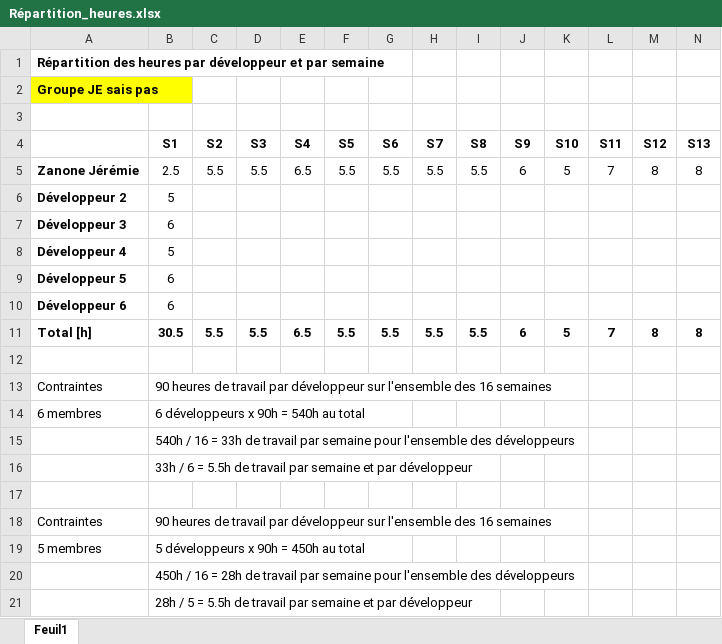
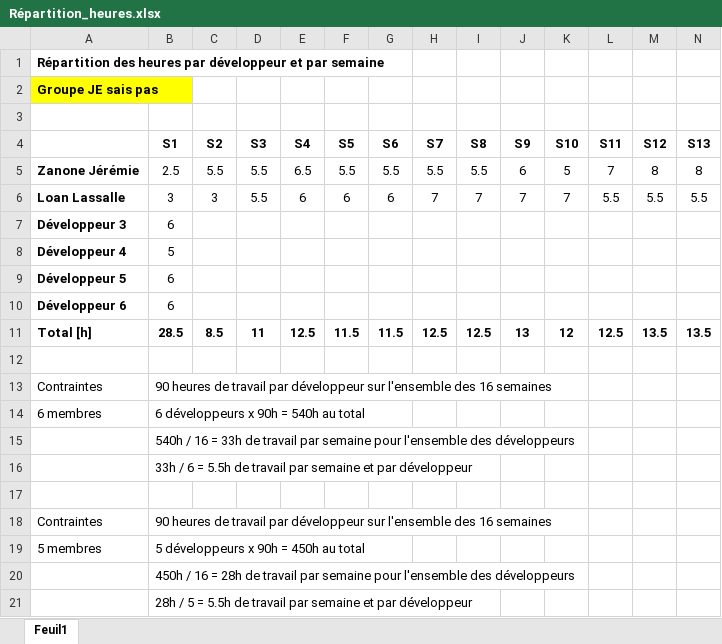
Before and after one commit to galahad1/projetHeig, an Excel workbook: Administratif/Répartition_heures.xlsx, sheet Feuil1, drawn as a sheet; only a part is shown; values as stored, in another font and other column widths than the file's, no borders; removed rows and columns are numbered as before the commit, all else as after; rows hold the shown columns only; the diff names each change by its address in the sheet, - before the commit and + after, or states it on an @@ line.

Commit message:
Répartition Heures : Ajout developper 2 : Loan Lassalle

```diff
--- a/Administratif/Répartition_heures.xlsx (sheet Feuil1)
+++ b/Administratif/Répartition_heures.xlsx (sheet Feuil1)
-row 6: Développeur 2 | 5
+row 6: Loan Lassalle | 3 | 3 | 5.5 | 6 | 6 | 6 | 7 | 7 | 7 | 7 | 5.5 | 5.5 | 5.5
-row 11: Total [h] | 30.5 | 5.5 | 5.5 | 6.5 | 5.5 | 5.5 | 5.5 | 5.5 | 6 | 5 | 7 | 8 | 8
+row 11: Total [h] | 28.5 | 8.5 | 11 | 12.5 | 11.5 | 11.5 | 12.5 | 12.5 | 13 | 12 | 12.5 | 13.5 | 13.5
```
